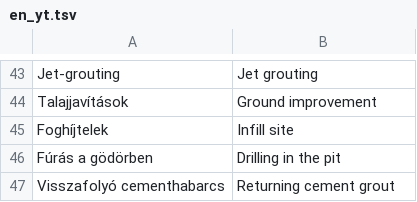
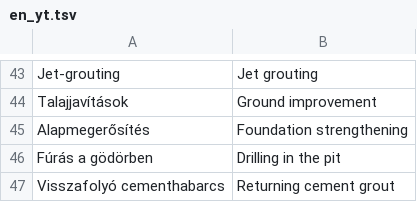
Before and after one commit to MBalika/melyalapozasok, a TSV file: _src/i18n/en_yt.tsv, drawn as a sheet; only a part is shown, gaps mark what is left out.

```diff
--- a/_src/i18n/en_yt.tsv
+++ b/_src/i18n/en_yt.tsv
@@ -44,3 +44,3 @@ Jet-grouting	Jet grouting
 Talajjavítások	Ground improvement
-Foghíjtelek	Infill site
+Alapmegerősítés	Foundation strengthening
 Fúrás a gödörben	Drilling in the pit
```
Also changed, not shown: 4 other files.
